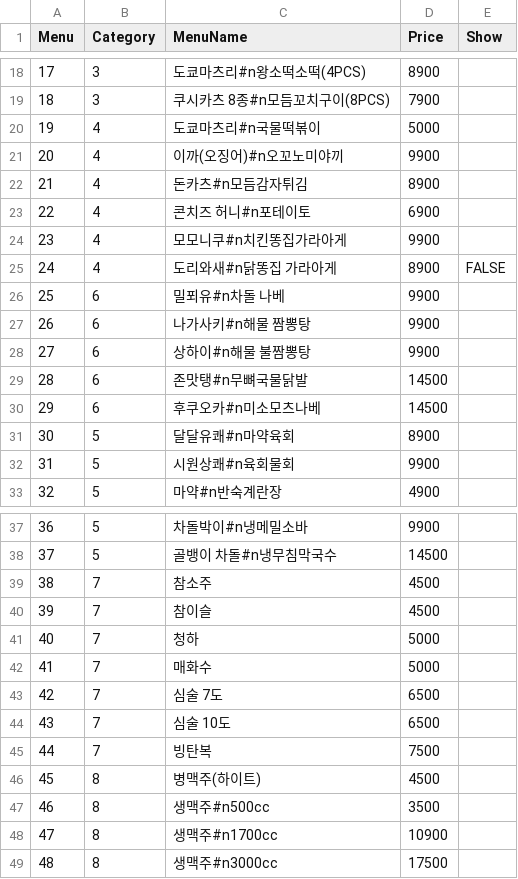
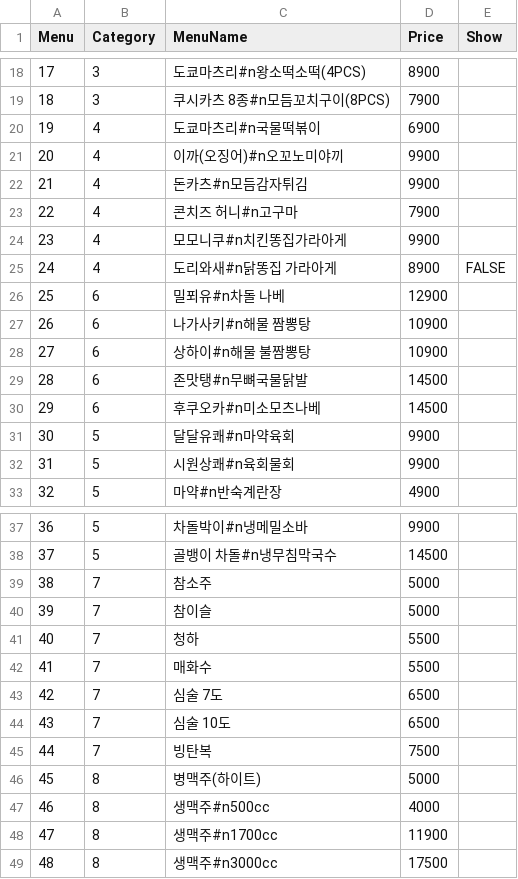
Before and after one commit to cilruat/Tokyolong, a CSV file: SP_Client/Assets/StreamingAssets/Menu.csv, drawn as a sheet; only a part is shown, gaps mark what is left out; the diff covers the shown part only.

```diff
--- a/SP_Client/Assets/StreamingAssets/Menu.csv
+++ b/SP_Client/Assets/StreamingAssets/Menu.csv
@@ -19,14 +19,14 @@
 18,3,쿠시카츠 8종#n모듬꼬치구이(8PCS),7900,
-19,4,도쿄마츠리#n국물떡볶이,5000,
+19,4,도쿄마츠리#n국물떡볶이,6900,
 20,4,이까(오징어)#n오꼬노미야끼,9900,
-21,4,돈카츠#n모듬감자튀김,8900,
-22,4,콘치즈 허니#n포테이토,6900,
+21,4,돈카츠#n모듬감자튀김,9900,
+22,4,콘치즈 허니#n고구마,7900,
 23,4,모모니쿠#n치킨똥집가라아게,9900,
 24,4,도리와새#n닭똥집 가라아게,8900,FALSE
-25,6,밀푀유#n차돌 나베,9900,
-26,6,나가사키#n해물 짬뽕탕,9900,
-27,6,상하이#n해물 불짬뽕탕,9900,
+25,6,밀푀유#n차돌 나베,12900,
+26,6,나가사키#n해물 짬뽕탕,10900,
+27,6,상하이#n해물 불짬뽕탕,10900,
 28,6,존맛탱#n무뼈국물닭발,14500,
 29,6,후쿠오카#n미소모츠나베,14500,
-30,5,달달유쾌#n마약육회,8900,
+30,5,달달유쾌#n마약육회,9900,
 31,5,시원상쾌#n육회물회,9900,
@@ -38,6 +38,6 @@
 37,5,골뱅이 차돌#n냉무침막국수,14500,
-38,7,참소주,4500,
-39,7,참이슬,4500,
-40,7,청하,5000,
-41,7,매화수,5000,
+38,7,참소주,5000,
+39,7,참이슬,5000,
+40,7,청하,5500,
+41,7,매화수,5500,
 42,7,심술 7도,6500,
@@ -45,5 +45,5 @@
 44,7,빙탄복,7500,
-45,8,병맥주(하이트),4500,
-46,8,생맥주#n500cc,3500,
-47,8,생맥주#n1700cc,10900,
+45,8,병맥주(하이트),5000,
+46,8,생맥주#n500cc,4000,
+47,8,생맥주#n1700cc,11900,
 48,8,생맥주#n3000cc,17500,
```
Also changed, not shown: 8 edited cells elsewhere in this file, SP_Client/Info/Menu.csv, SP_Client_Android/Assets/StreamingAssets/Menu.csv, 49 other files.
